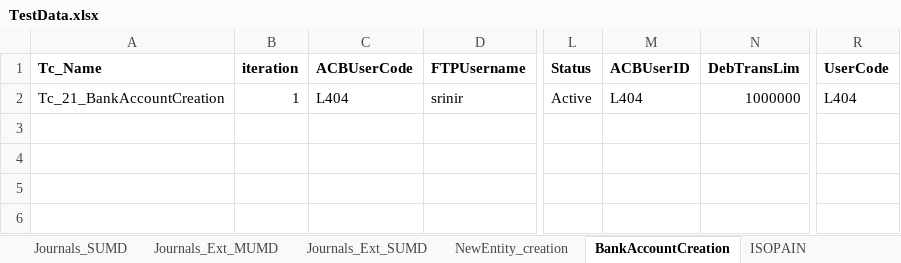
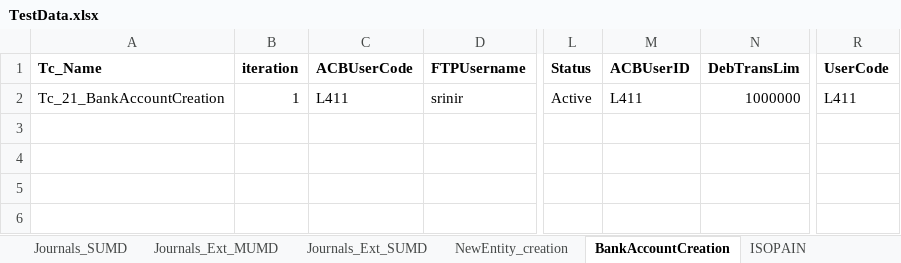
Before and after one commit to srinir123/Xcelerate, an Excel workbook: Test data/TestData.xlsx, sheet BankAccountCreation, drawn as a sheet; only a part is shown, gaps mark what is left out; values as stored, in another font and other column widths than the file's, no borders; the diff names each change by its address in the sheet, - before the commit and + after, or states it on an @@ line.

Commit message:
BankAccount creation script changes

```diff
--- a/Test data/TestData.xlsx (sheet BankAccountCreation)
+++ b/Test data/TestData.xlsx (sheet BankAccountCreation)
-C2 (ACBUserCode): L404
+C2 (ACBUserCode): L411
-M2 (ACBUserID): L404
+M2 (ACBUserID): L411
-R2 (UserCode): L404
+R2 (UserCode): L411
```
Also changed, not shown: 10 other files.
